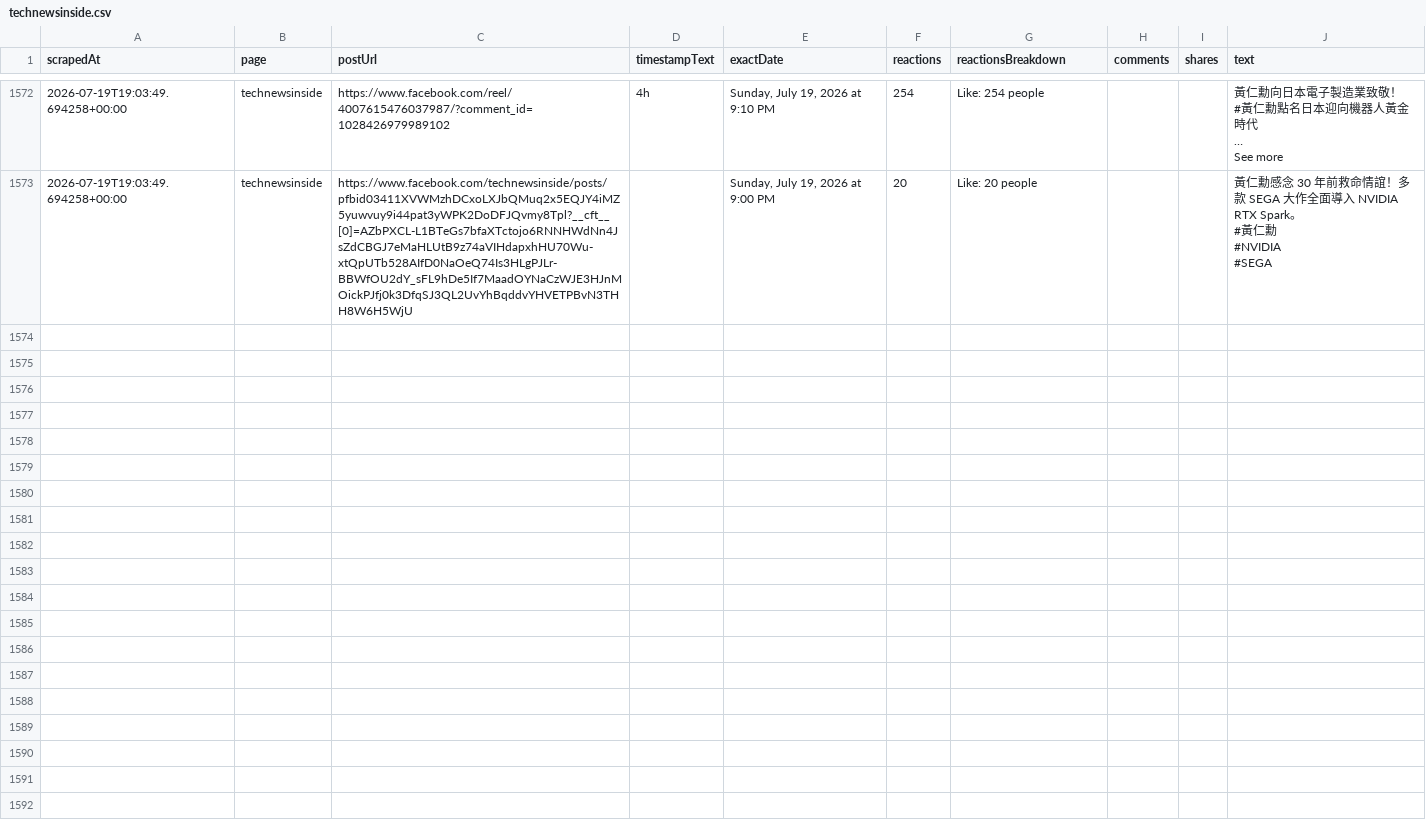
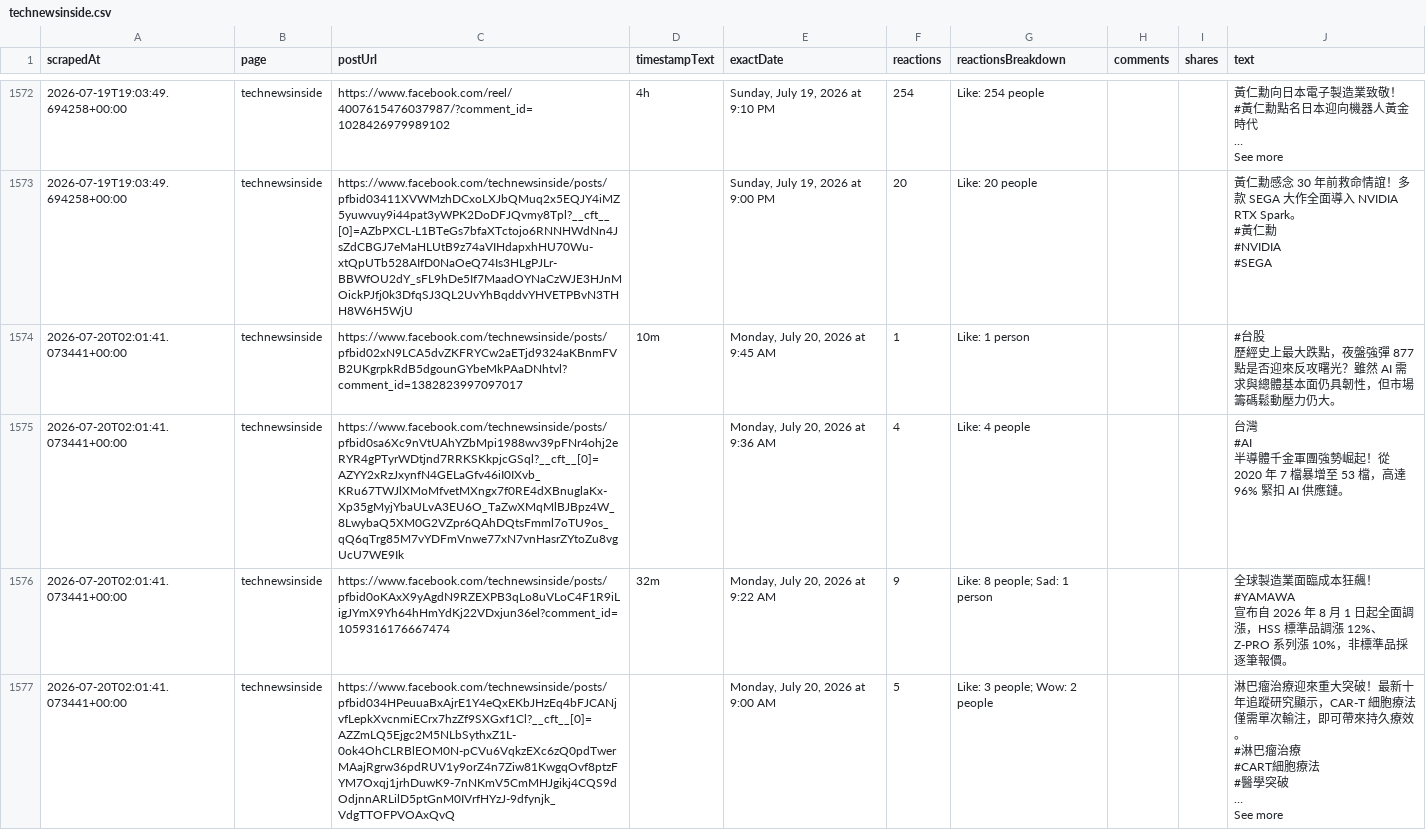
Before and after one commit to elainekaotf/TrendForceDashboard, a CSV file: csv/facebook/technewsinside.csv, drawn as a sheet; only a part is shown, gaps mark what is left out; ↵ is a line break in a cell; the diff covers the shown part only; the diff names each change by its address in the sheet, - before the commit and + after, or states it on an @@ line.

```diff
--- a/csv/facebook/technewsinside.csv
+++ b/csv/facebook/technewsinside.csv
+row 1574: 2026-07-20T02:01:41.073441+00:00 | technewsinside | https://www.facebook.com/technewsinside/posts/pfbid02xN9LCA5dvZKFRYCw2aETjd9324aKBnmFVB2UKgrpkRdB5dgounGYbeMkPAaDNhtvl?comment_id=1382823997097017 | 10m | Monday, July 20, 2026 at 9:45 AM | 1 | Like: 1 person |  |  | #台股 ↵ 歷經史上最大跌點，夜盤強彈 877 點是否迎來反攻曙光？雖然 AI 需求與總體基本面仍具韌性，但市場籌碼鬆動壓力仍大。
+row 1575: 2026-07-20T02:01:41.073441+00:00 | technewsinside | https://www.facebook.com/technewsinside/posts/pfbid0sa6Xc9nVtUAhYZbMpi1988wv39pFNr4ohj2eRYR4gPTyrWDtjnd7RRKSKkpjcGSql?__cft__[0]=AZYY2xRzJxynfN4GELaGfv46iI0IXvb_KRu67TWJlXMoMfvetMXngx7f0RE4dXBnuglaKx-Xp35gMyjYbaULvA3EU6O_TaZwXMqMlBJBpz4W_8LwybaQ5XM0G2VZpr6QAhDQtsFmml7oTU9os_qQ6qTrg85M7vYDFmVnwe77xN7vnHasrZYtoZu8vgUcU7WE9Ik |  | Monday, July 20, 2026 at 9:36 AM | 4 | Like: 4 people |  |  | 台灣 ↵ #AI ↵ 半導體千金軍團強勢崛起！從 2020 年 7 檔暴增至 53 檔，高達 96% 緊扣 AI 供應鏈。
+row 1576: 2026-07-20T02:01:41.073441+00:00 | technewsinside | https://www.facebook.com/technewsinside/posts/pfbid0oKAxX9yAgdN9RZEXPB3qLo8uVLoC4F1R9iLigJYmX9Yh64hHmYdKj22VDxjun36el?comment_id=1059316176667474 | 32m | Monday, July 20, 2026 at 9:22 AM | 9 | Like: 8 people; Sad: 1 person |  |  | 全球製造業面臨成本狂飆！ ↵ #YAMAWA ↵ 宣布自 2026 年 8 月 1 日起全面調漲，HSS 標準品調漲 12%、Z-PRO 系列漲 10%，非標準品採逐筆報價。
+row 1577: 2026-07-20T02:01:41.073441+00:00 | technewsinside | https://www.facebook.com/technewsinside/posts/pfbid034HPeuuaBxAjrE1Y4eQxEKbJHzEq4bFJCANjvfLepkXvcnmiECrx7hzZf9SXGxf1Cl?__cft__[0]=AZZmLQ5Ejgc2M5NLbSythxZ1L-0ok4OhCLRBlEOM0N-pCVu6VqkzEXc6zQ0pdTwerMAajRgrw36pdRUV1y9orZ4n7Ziw81KwgqOvf8ptzFYM7Oxqj1jrhDuwK9-7nNKmV5CmMHJgikj4CQS9dOdjnnARLilD5ptGnM0IVrfHYzJ-9dfynjk_VdgTTOFPVOAxQvQ |  | Monday, July 20, 2026 at 9:00 AM | 5 | Like: 3 people; Wow: 2 people |  |  | 淋巴瘤治療迎來重大突破！最新十年追蹤研究顯示，CAR-T 細胞療法僅需單次輸注，即可帶來持久療效。 ↵ #淋巴瘤治療 ↵ #CART細胞療法 ↵ #醫學突破 ↵ … ↵ See more
```
Also changed, not shown: 4 added rows elsewhere in this file, csv/facebook/ctee.fans.csv, 2 other files.
